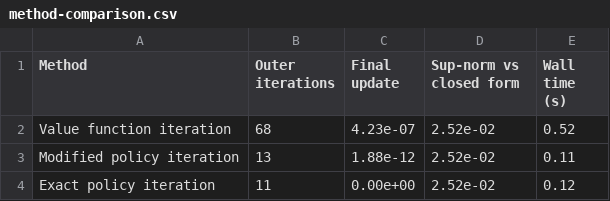
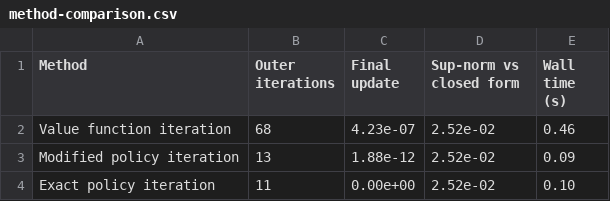
Before and after one commit to rawatpranjal/structural-economics, a CSV file: dynamic-programming/cake-eating/tables/method-comparison.csv, drawn as a sheet.

```diff
--- a/dynamic-programming/cake-eating/tables/method-comparison.csv
+++ b/dynamic-programming/cake-eating/tables/method-comparison.csv
@@ -1,4 +1,4 @@
 Method,Outer iterations,Final update,Sup-norm vs closed form,Wall time (s)
-Value function iteration,68,4.23e-07,2.52e-02,0.52
-Modified policy iteration,13,1.88e-12,2.52e-02,0.11
-Exact policy iteration,11,0.00e+00,2.52e-02,0.12
+Value function iteration,68,4.23e-07,2.52e-02,0.46
+Modified policy iteration,13,1.88e-12,2.52e-02,0.09
+Exact policy iteration,11,0.00e+00,2.52e-02,0.10
```
Also changed, not shown: dynamic-programming/q-learning-growth/tables/algorithm-comparison.csv, 37 other files.
